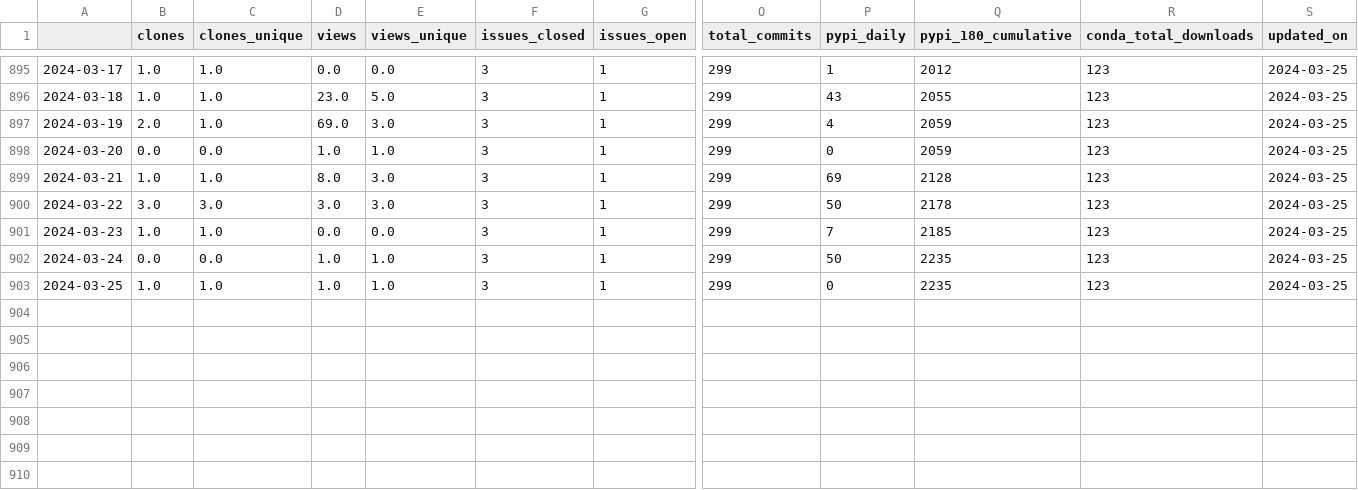
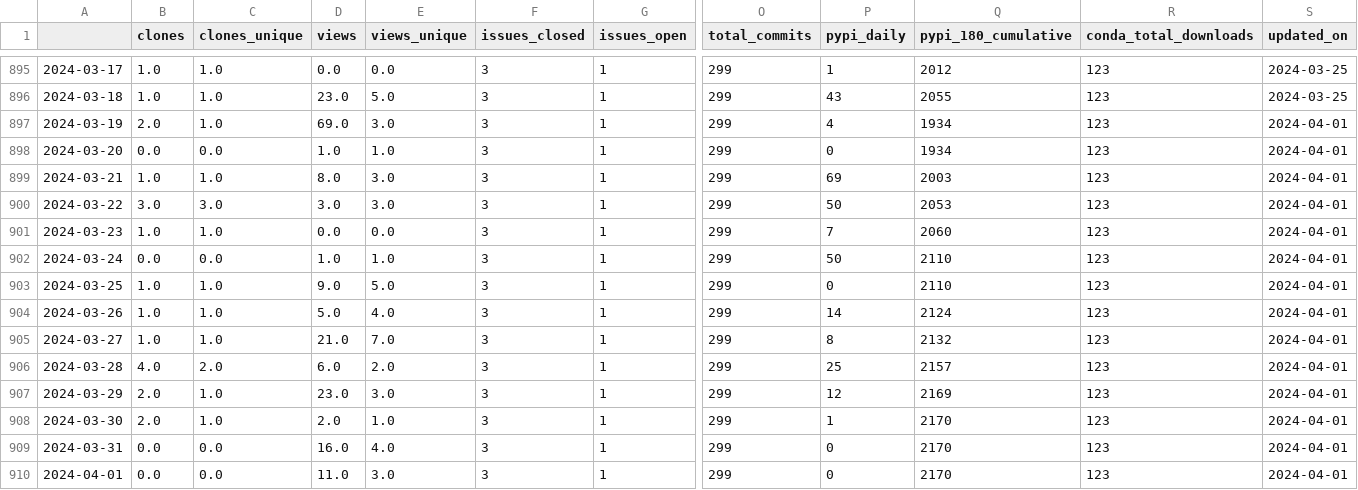
Before and after one commit to NREL/osos, a CSV file: data/phygnn.csv, drawn as a sheet; only a part is shown, gaps mark what is left out; rows hold the shown columns only; the diff names each change by its address in the sheet, - before the commit and + after, or states it on an @@ line.

```diff
--- a/data/phygnn.csv
+++ b/data/phygnn.csv
-Q897:Q898 (pypi_180_cumulative): 2059
+Q897:Q898 (pypi_180_cumulative): 1934
-S897:S903 (updated_on): 2024-03-25
+S897:S903 (updated_on): 2024-04-01
-Q899 (pypi_180_cumulative): 2128
+Q899 (pypi_180_cumulative): 2003
-Q900 (pypi_180_cumulative): 2178
+Q900 (pypi_180_cumulative): 2053
-Q901 (pypi_180_cumulative): 2185
+Q901 (pypi_180_cumulative): 2060
-Q902:Q903 (pypi_180_cumulative): 2235
+Q902:Q903 (pypi_180_cumulative): 2110
-D903 (views): 1.0
+D903 (views): 9.0
-E903 (views_unique): 1.0
+E903 (views_unique): 5.0
+row 904: 2024-03-26 | 1.0 | 1.0 | 5.0 | 4.0 | 3 | 1 | 299 | 14 | 2124 | 123 | 2024-04-01
+row 905: 2024-03-27 | 1.0 | 1.0 | 21.0 | 7.0 | 3 | 1 | 299 | 8 | 2132 | 123 | 2024-04-01
+row 906: 2024-03-28 | 4.0 | 2.0 | 6.0 | 2.0 | 3 | 1 | 299 | 25 | 2157 | 123 | 2024-04-01
+row 907: 2024-03-29 | 2.0 | 1.0 | 23.0 | 3.0 | 3 | 1 | 299 | 12 | 2169 | 123 | 2024-04-01
+row 908: 2024-03-30 | 2.0 | 1.0 | 2.0 | 1.0 | 3 | 1 | 299 | 1 | 2170 | 123 | 2024-04-01
+row 909: 2024-03-31 | 0.0 | 0.0 | 16.0 | 4.0 | 3 | 1 | 299 | 0 | 2170 | 123 | 2024-04-01
+row 910: 2024-04-01 | 0.0 | 0.0 | 11.0 | 3.0 | 3 | 1 | 299 | 0 | 2170 | 123 | 2024-04-01
```
Also changed, not shown: data/nrwal.csv, data/rev.csv, 20 other files.
